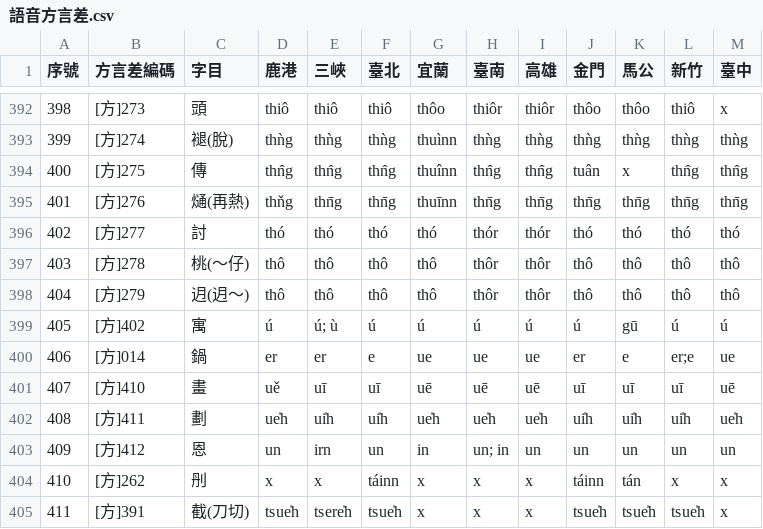
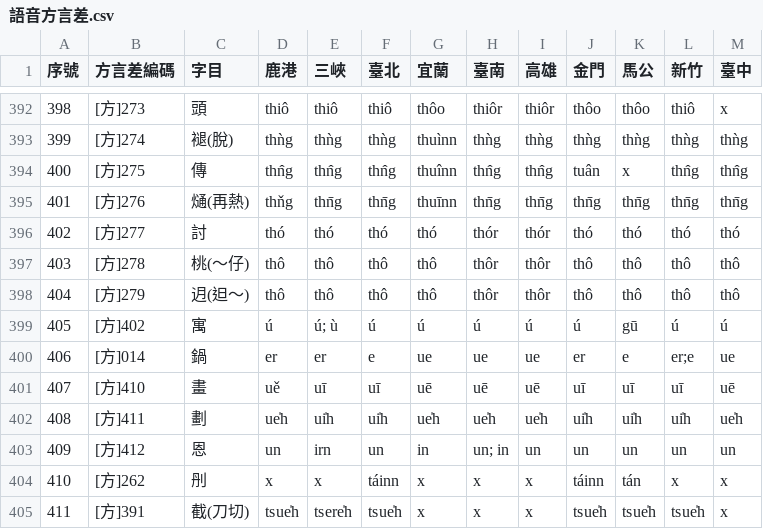
Before and after one commit to g0v/moedict-data-twblg, a CSV file: uni/語音方言差.csv, drawn as a sheet; only a part is shown, gaps mark what is left out.

```diff
--- a/uni/語音方言差.csv
+++ b/uni/語音方言差.csv
@@ -397,3 +397,3 @@
 403,[方]278,桃(～仔),thô,thô,thô,thô,thôr,thôr,thô,thô,thô,thô
-404,[方]279,迌(迌～),thô,thô,thô,thô,thôr,thôr,thô,thô,thô,thô
+404,[方]279,迌(𨑨～),thô,thô,thô,thô,thôr,thôr,thô,thô,thô,thô
 405,[方]402,寓,ú,ú; ù,ú,ú,ú,ú,ú,gū,ú,ú
```
Also changed, not shown: raw/又音.csv, raw/反義詞對應.csv, 19 other files.
